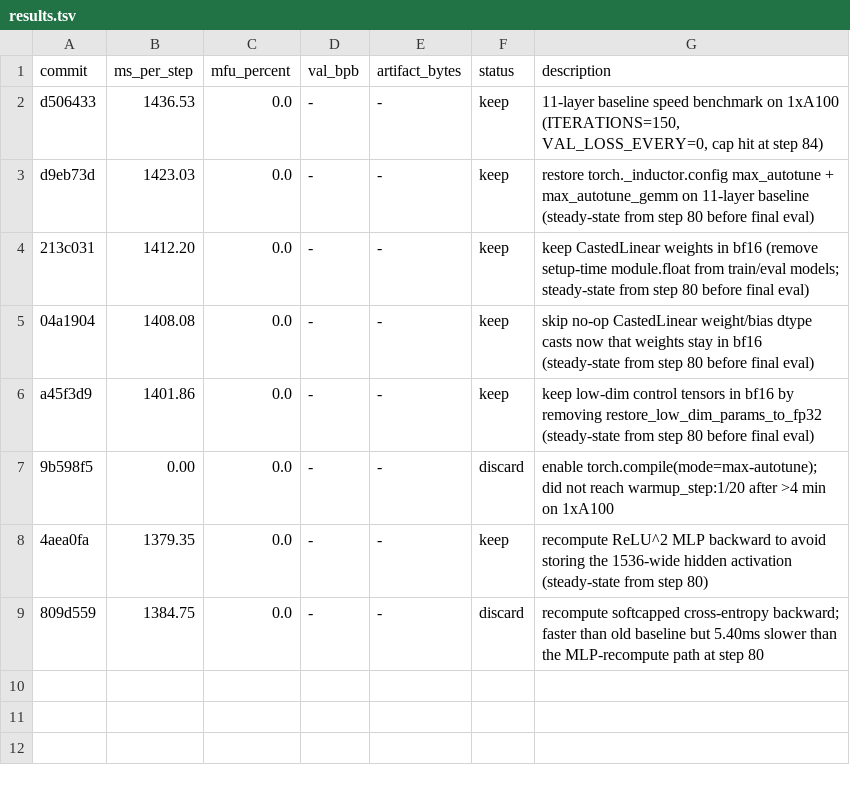
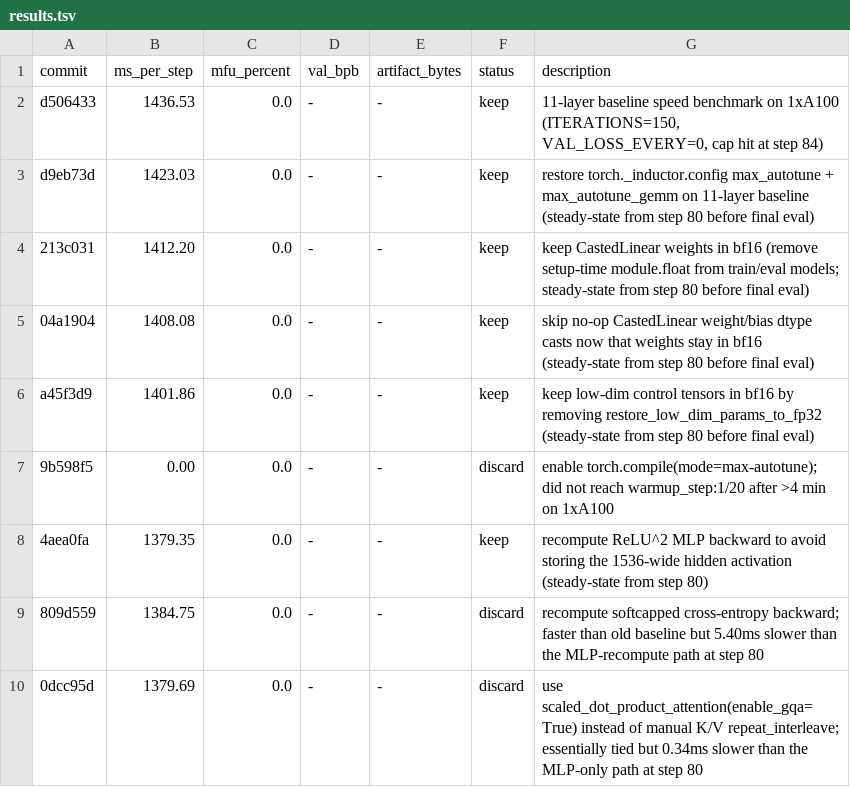
Before and after one commit to abaybektursun/parameter-golf, a TSV file: experiments/004_kernel_speedrun/results.tsv, drawn as a sheet.

Commit message:
kernel speedrun: log attention gqa result

```diff
--- a/experiments/004_kernel_speedrun/results.tsv
+++ b/experiments/004_kernel_speedrun/results.tsv
@@ -9 +9,2 @@ a45f3d9	1401.86	0.0	-	-	keep	keep low-dim control tensors in bf16 by removing re
 809d559	1384.75	0.0	-	-	discard	recompute softcapped cross-entropy backward; faster than old baseline but 5.40ms slower than the MLP-recompute path at step 80
+0dcc95d	1379.69	0.0	-	-	discard	use scaled_dot_product_attention(enable_gqa=True) instead of manual K/V repeat_interleave; essentially tied but 0.34ms slower than the MLP-only path at step 80
```
Also changed, not shown: 1 other file.
